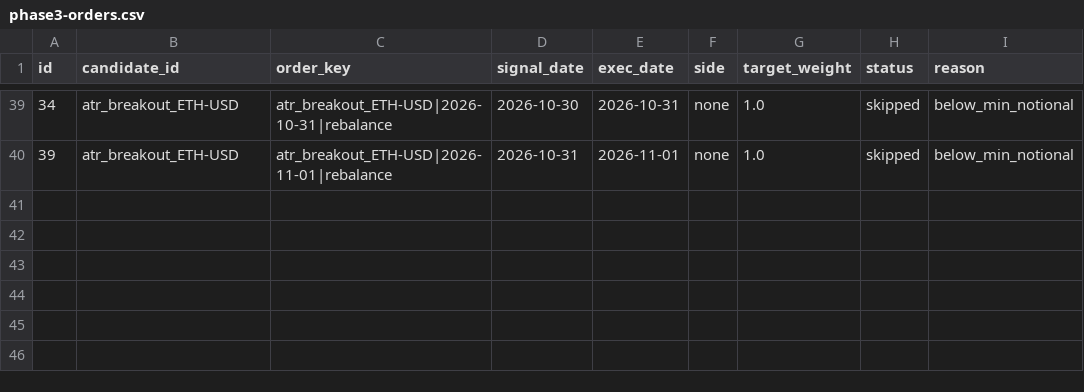
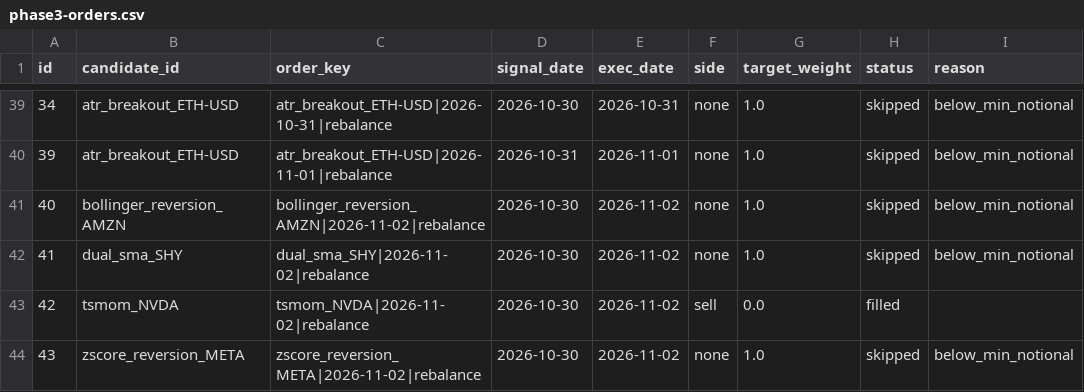
Before and after one commit to AadeshSahoo/QuantStrategyFinder, a CSV file: exports/phase3-orders.csv, drawn as a sheet; only a part is shown, gaps mark what is left out; the diff names each change by its address in the sheet, - before the commit and + after, or states it on an @@ line.

Commit message:
phase3-ledger: persist simulated paper state @ 20261103T030546Z

```diff
--- a/exports/phase3-orders.csv
+++ b/exports/phase3-orders.csv
+row 41: 40 | bollinger_reversion_AMZN | bollinger_reversion_AMZN|2026-11-02|rebalance | 2026-10-30 | 2026-11-02 | none | 1.0 | skipped | below_min_notional
+row 42: 41 | dual_sma_SHY | dual_sma_SHY|2026-11-02|rebalance | 2026-10-30 | 2026-11-02 | none | 1.0 | skipped | below_min_notional
+row 43: 42 | tsmom_NVDA | tsmom_NVDA|2026-11-02|rebalance | 2026-10-30 | 2026-11-02 | sell | 0.0 | filled
+row 44: 43 | zscore_reversion_META | zscore_reversion_META|2026-11-02|rebalance | 2026-10-30 | 2026-11-02 | none | 1.0 | skipped | below_min_notional
```
Also changed, not shown: exports/phase3-equity.csv, exports/phase3-forward-performance.csv, 7 other files.
